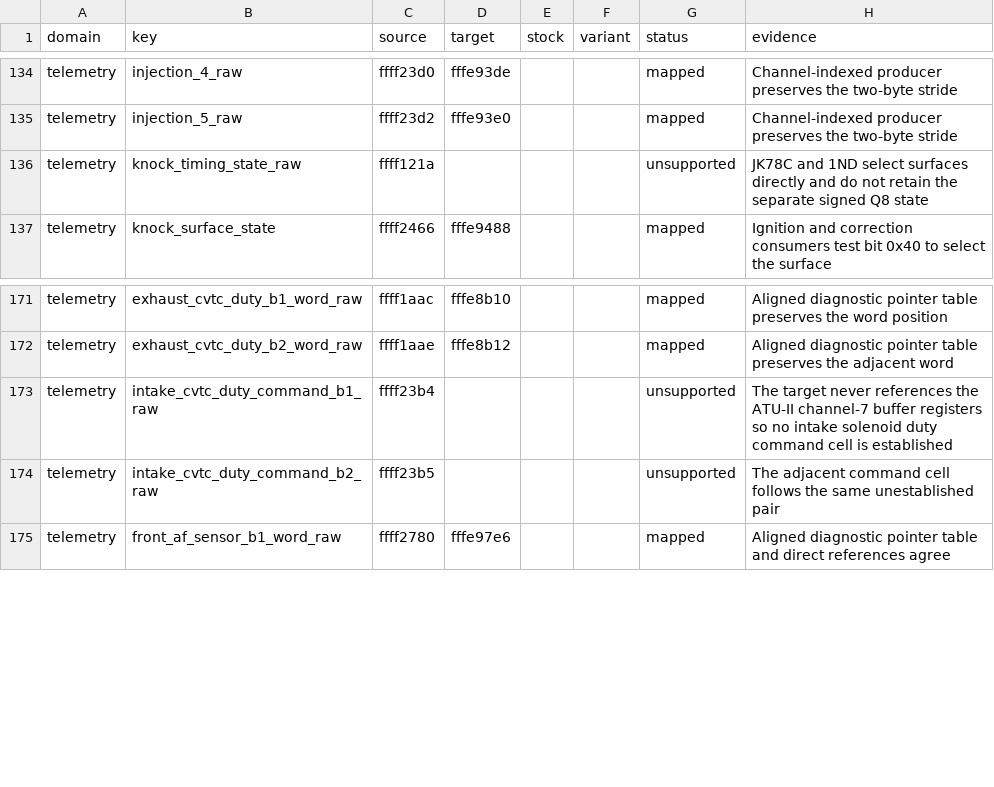
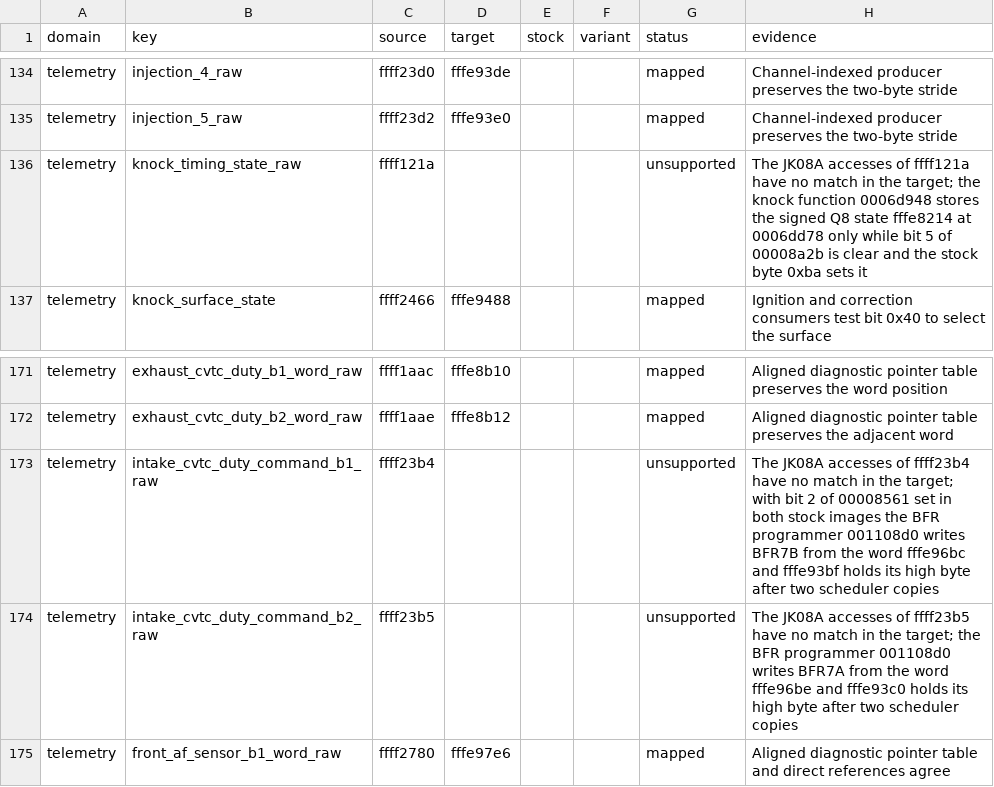
Before and after one commit to irudoy/v, a CSV file: patches/1nd-runtime-correspondence.csv, drawn as a sheet; only a part is shown, gaps mark what is left out.

Commit message:
State the evidence of seven unavailable VQ37 telemetry fields from their code: the JK78C and 1ND knock functions store the signed Q8 knock timing state only while bit 5 of the ignition coordinator configuration byte is clear, which the stock byte sets; the 1ME3B knock function keeps the knock surface flag in bit 7 of 0xFFFE945B; and on 1ND and 1ME3B the stock configuration selects the 16-bit duty scheme, in which the BFR programmer writes the channel-7 buffer registers from the 16-bit duty words and the 8-bit intake duty command cells hold their high bytes after two scheduler copies; the JK08A accesses of these cells have no match in the targets, so their rows state unresolved searches instead of absent mechanisms, the 1ME3B knock timing state stays absent, and the profile evidence, the builder notes, and the compile test follow

```diff
--- a/patches/1nd-runtime-correspondence.csv
+++ b/patches/1nd-runtime-correspondence.csv
@@ -135,3 +135,3 @@ telemetry,injection_4_raw,ffff23d0,fffe93de,,,mapped,Channel-indexed producer pr
 telemetry,injection_5_raw,ffff23d2,fffe93e0,,,mapped,Channel-indexed producer preserves the two-byte stride
-telemetry,knock_timing_state_raw,ffff121a,,,,unsupported,JK78C and 1ND select surfaces directly and do not retain the separate signed Q8 state
+telemetry,knock_timing_state_raw,ffff121a,,,,unsupported,The JK08A accesses of ffff121a have no match in the target; the knock function 0006d948 stores the signed Q8 state fffe8214 at 0006dd78 only while bit 5 of 00008a2b is clear and the stock byte 0xba sets it
 telemetry,knock_surface_state,ffff2466,fffe9488,,,mapped,Ignition and correction consumers test bit 0x40 to select the surface
@@ -172,4 +172,4 @@ telemetry,exhaust_cvtc_duty_b1_word_raw,ffff1aac,fffe8b10,,,mapped,Aligned diagn
 telemetry,exhaust_cvtc_duty_b2_word_raw,ffff1aae,fffe8b12,,,mapped,Aligned diagnostic pointer table preserves the adjacent word
-telemetry,intake_cvtc_duty_command_b1_raw,ffff23b4,,,,unsupported,The target never references the ATU-II channel-7 buffer registers so no intake solenoid duty command cell is established
-telemetry,intake_cvtc_duty_command_b2_raw,ffff23b5,,,,unsupported,The adjacent command cell follows the same unestablished pair
+telemetry,intake_cvtc_duty_command_b1_raw,ffff23b4,,,,unsupported,The JK08A accesses of ffff23b4 have no match in the target; with bit 2 of 00008561 set in both stock images the BFR programmer 001108d0 writes BFR7B from the word fffe96bc and fffe93bf holds its high byte after two scheduler copies
+telemetry,intake_cvtc_duty_command_b2_raw,ffff23b5,,,,unsupported,The JK08A accesses of ffff23b5 have no match in the target; the BFR programmer 001108d0 writes BFR7A from the word fffe96be and fffe93c0 holds its high byte after two scheduler copies
 telemetry,front_af_sensor_b1_word_raw,ffff2780,fffe97e6,,,mapped,Aligned diagnostic pointer table and direct references agree
```
Also changed, not shown: patches/1me3b-runtime-correspondence.csv, patches/jk78c-runtime-correspondence.csv, 3 other files.
